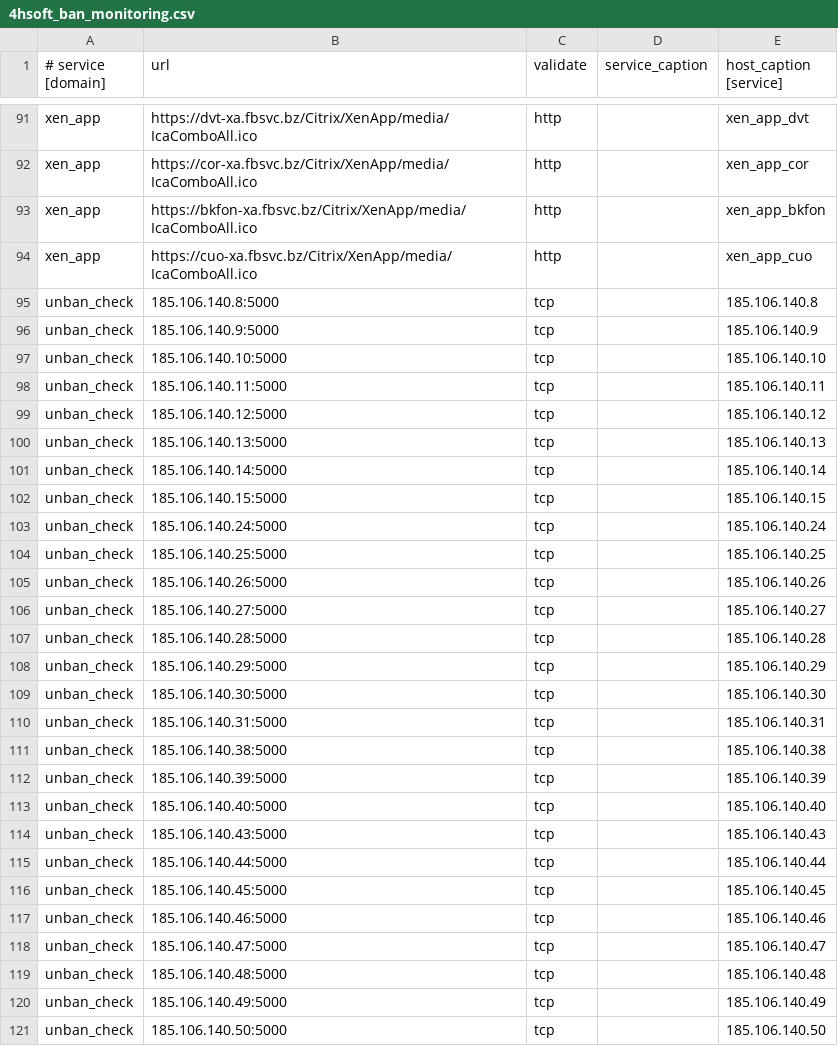
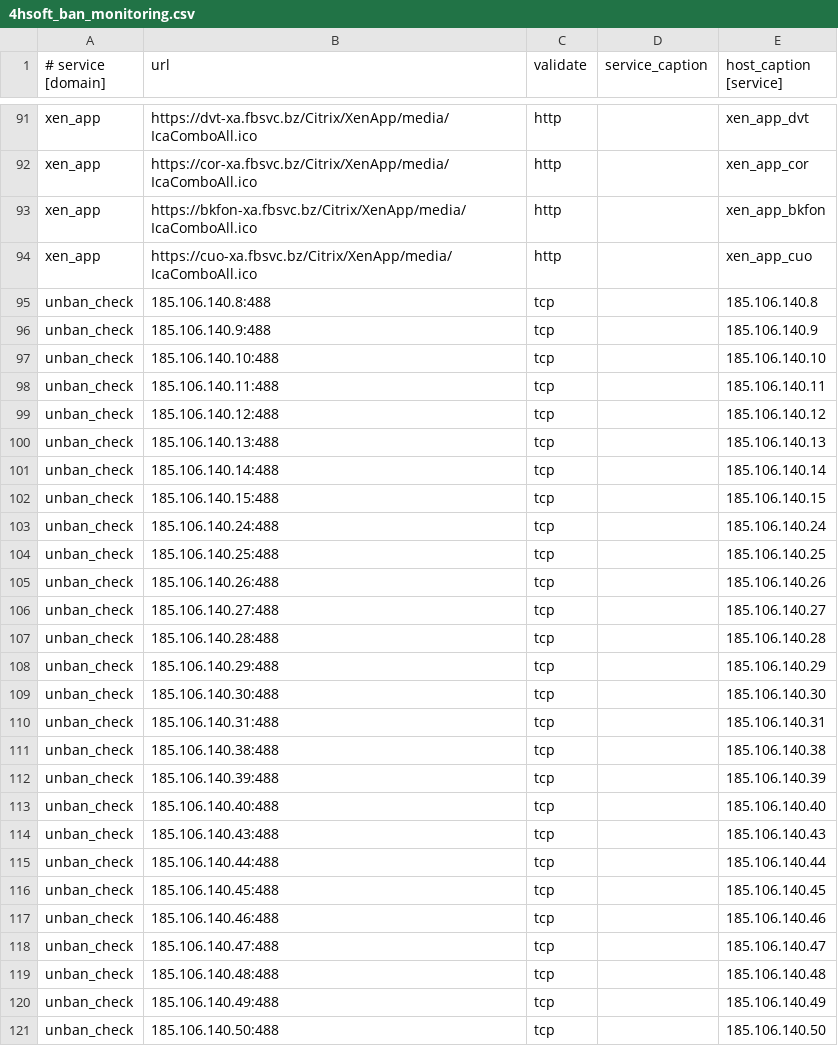
Before and after one commit to fbcloudstuff/apps, a CSV file: ban-monitoring/4hsoft_ban_monitoring.csv, drawn as a sheet; only a part is shown, gaps mark what is left out; the diff covers the shown part only.

Commit message:
update ban-monitoring.csv

```diff
--- a/ban-monitoring/4hsoft_ban_monitoring.csv
+++ b/ban-monitoring/4hsoft_ban_monitoring.csv
@@ -94,28 +94,28 @@ xen_app;https://bkfon-xa.fbsvc.bz/Citrix/XenApp/media/IcaComboAll.ico;http;;xen_
 xen_app;https://cuo-xa.fbsvc.bz/Citrix/XenApp/media/IcaComboAll.ico;http;;xen_app_cuo
-unban_check;185.106.140.8:5000;tcp;;185.106.140.8
-unban_check;185.106.140.9:5000;tcp;;185.106.140.9
-unban_check;185.106.140.10:5000;tcp;;185.106.140.10
-unban_check;185.106.140.11:5000;tcp;;185.106.140.11
-unban_check;185.106.140.12:5000;tcp;;185.106.140.12
-unban_check;185.106.140.13:5000;tcp;;185.106.140.13
-unban_check;185.106.140.14:5000;tcp;;185.106.140.14
-unban_check;185.106.140.15:5000;tcp;;185.106.140.15
-unban_check;185.106.140.24:5000;tcp;;185.106.140.24
-unban_check;185.106.140.25:5000;tcp;;185.106.140.25
-unban_check;185.106.140.26:5000;tcp;;185.106.140.26
-unban_check;185.106.140.27:5000;tcp;;185.106.140.27
-unban_check;185.106.140.28:5000;tcp;;185.106.140.28
-unban_check;185.106.140.29:5000;tcp;;185.106.140.29
-unban_check;185.106.140.30:5000;tcp;;185.106.140.30
-unban_check;185.106.140.31:5000;tcp;;185.106.140.31
-unban_check;185.106.140.38:5000;tcp;;185.106.140.38
-unban_check;185.106.140.39:5000;tcp;;185.106.140.39
-unban_check;185.106.140.40:5000;tcp;;185.106.140.40
-unban_check;185.106.140.43:5000;tcp;;185.106.140.43
-unban_check;185.106.140.44:5000;tcp;;185.106.140.44
-unban_check;185.106.140.45:5000;tcp;;185.106.140.45
-unban_check;185.106.140.46:5000;tcp;;185.106.140.46
-unban_check;185.106.140.47:5000;tcp;;185.106.140.47
-unban_check;185.106.140.48:5000;tcp;;185.106.140.48
-unban_check;185.106.140.49:5000;tcp;;185.106.140.49
-unban_check;185.106.140.50:5000;tcp;;185.106.140.50
+unban_check;185.106.140.8:488;tcp;;185.106.140.8
+unban_check;185.106.140.9:488;tcp;;185.106.140.9
+unban_check;185.106.140.10:488;tcp;;185.106.140.10
+unban_check;185.106.140.11:488;tcp;;185.106.140.11
+unban_check;185.106.140.12:488;tcp;;185.106.140.12
+unban_check;185.106.140.13:488;tcp;;185.106.140.13
+unban_check;185.106.140.14:488;tcp;;185.106.140.14
+unban_check;185.106.140.15:488;tcp;;185.106.140.15
+unban_check;185.106.140.24:488;tcp;;185.106.140.24
+unban_check;185.106.140.25:488;tcp;;185.106.140.25
+unban_check;185.106.140.26:488;tcp;;185.106.140.26
+unban_check;185.106.140.27:488;tcp;;185.106.140.27
+unban_check;185.106.140.28:488;tcp;;185.106.140.28
+unban_check;185.106.140.29:488;tcp;;185.106.140.29
+unban_check;185.106.140.30:488;tcp;;185.106.140.30
+unban_check;185.106.140.31:488;tcp;;185.106.140.31
+unban_check;185.106.140.38:488;tcp;;185.106.140.38
+unban_check;185.106.140.39:488;tcp;;185.106.140.39
+unban_check;185.106.140.40:488;tcp;;185.106.140.40
+unban_check;185.106.140.43:488;tcp;;185.106.140.43
+unban_check;185.106.140.44:488;tcp;;185.106.140.44
+unban_check;185.106.140.45:488;tcp;;185.106.140.45
+unban_check;185.106.140.46:488;tcp;;185.106.140.46
+unban_check;185.106.140.47:488;tcp;;185.106.140.47
+unban_check;185.106.140.48:488;tcp;;185.106.140.48
+unban_check;185.106.140.49:488;tcp;;185.106.140.49
+unban_check;185.106.140.50:488;tcp;;185.106.140.50
```
Also changed, not shown: 37 edited cells elsewhere in this file.
